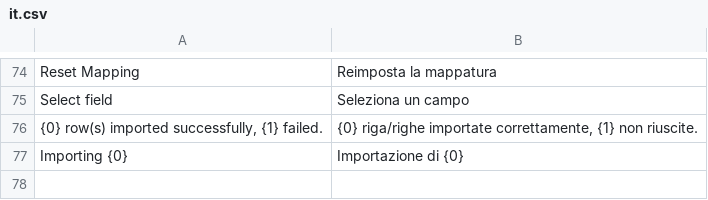
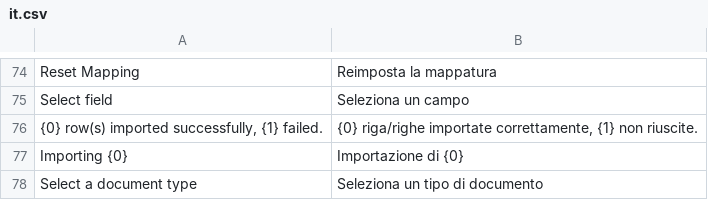
Before and after one commit to mrossi-os/lms, a CSV file: apps/os_lms/os_lms/translations/it.csv, drawn as a sheet; only a part is shown, gaps mark what is left out; the diff names each change by its address in the sheet, - before the commit and + after, or states it on an @@ line.

Commit message:
add translation for data import

```diff
--- a/apps/os_lms/os_lms/translations/it.csv
+++ b/apps/os_lms/os_lms/translations/it.csv
+row 78: Select a document type | Seleziona un tipo di documento
```
Also changed, not shown: 10 other files.
